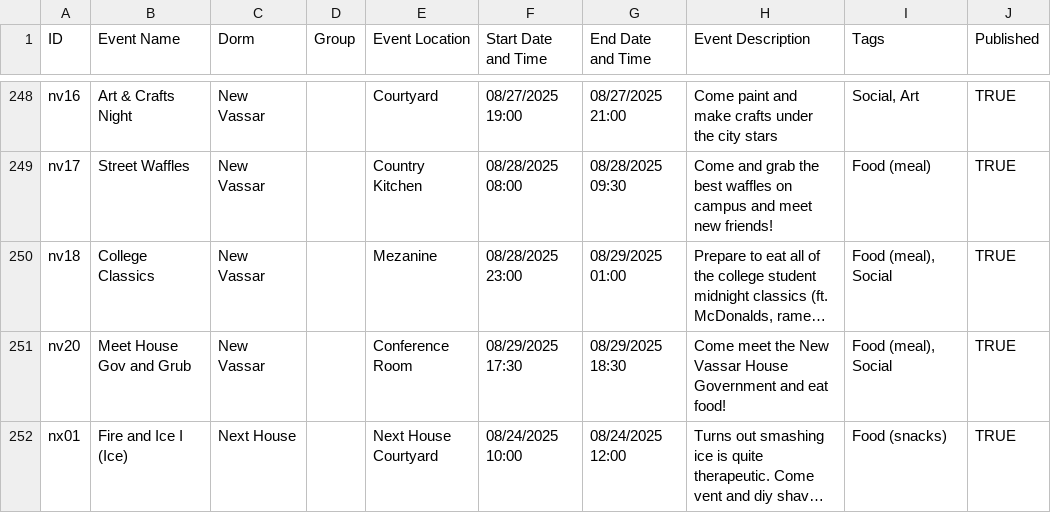
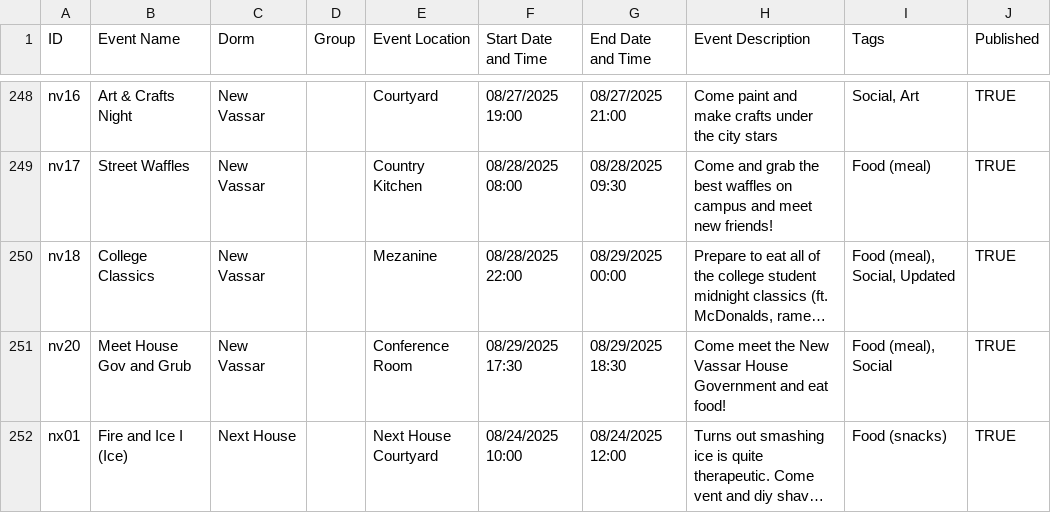
Before and after one commit to mit-dormcon/t-rex, a CSV file: events/2025-events.csv, drawn as a sheet; only a part is shown, gaps mark what is left out; long unchanged cells end in …; the diff names each change by its address in the sheet, - before the commit and + after, or states it on an @@ line.

Commit message:
forgot to actually change it...

```diff
--- a/events/2025-events.csv
+++ b/events/2025-events.csv
-F250 (Start Date and Time): 08/28/2025 23:00
+F250 (Start Date and Time): 08/28/2025 22:00
-G250 (End Date and Time): 08/29/2025 01:00
+G250 (End Date and Time): 08/29/2025 00:00
-I250 (Tags): Food (meal), Social
+I250 (Tags): Food (meal), Social, Updated
```
